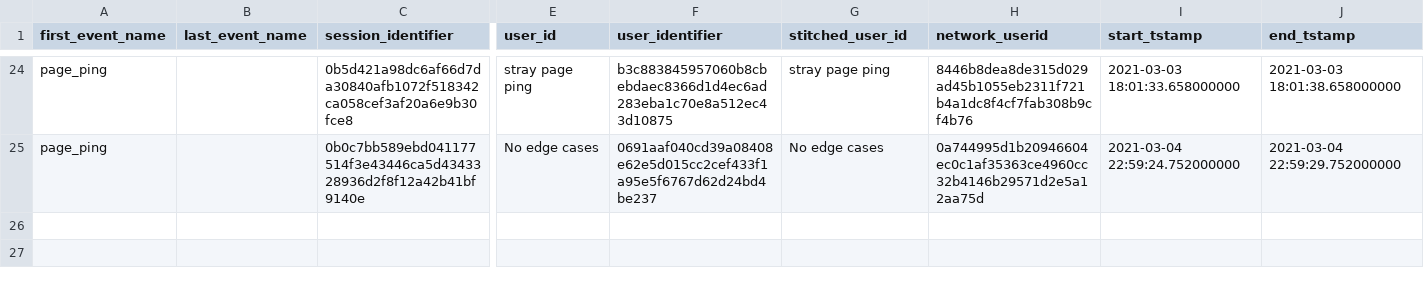
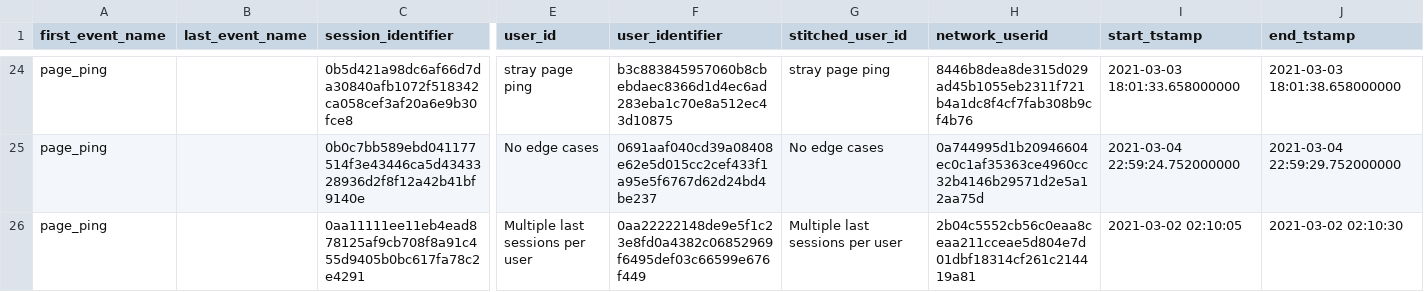
Before and after one commit to snowplow/dbt-snowplow-unified, a CSV file: integration_tests/data/expected/databricks/snowplow_unified_sessions_expected.csv, drawn as a sheet; only a part is shown, gaps mark what is left out; rows hold the shown columns only; the diff names each change by its address in the sheet, - before the commit and + after, or states it on an @@ line.

```diff
--- a/integration_tests/data/expected/databricks/snowplow_unified_sessions_expected.csv
+++ b/integration_tests/data/expected/databricks/snowplow_unified_sessions_expected.csv
+row 26: page_ping |  | 0aa11111ee11eb4ead878125af9cb708f8a91c455d9405b0bc617fa78c2e4291 | Multiple last sessions per user | 0aa22222148de9e5f1c23e8fd0a4382c06852969f6495def03c66599e676f449 | Multiple last sessions per user | 2b04c5552cb56c0eaa8ceaa211cceae5d804e7d01dbf18314cf261c214419a81 | 2021-03-02 02:10:05 | 2021-03-02 02:10:30
```
Also changed, not shown: integration_tests/data/expected/bigquery/snowplow_unified_sessions_expected.csv, integration_tests/data/expected/default/snowplow_unified_sessions_expected.csv, 8 other files.
